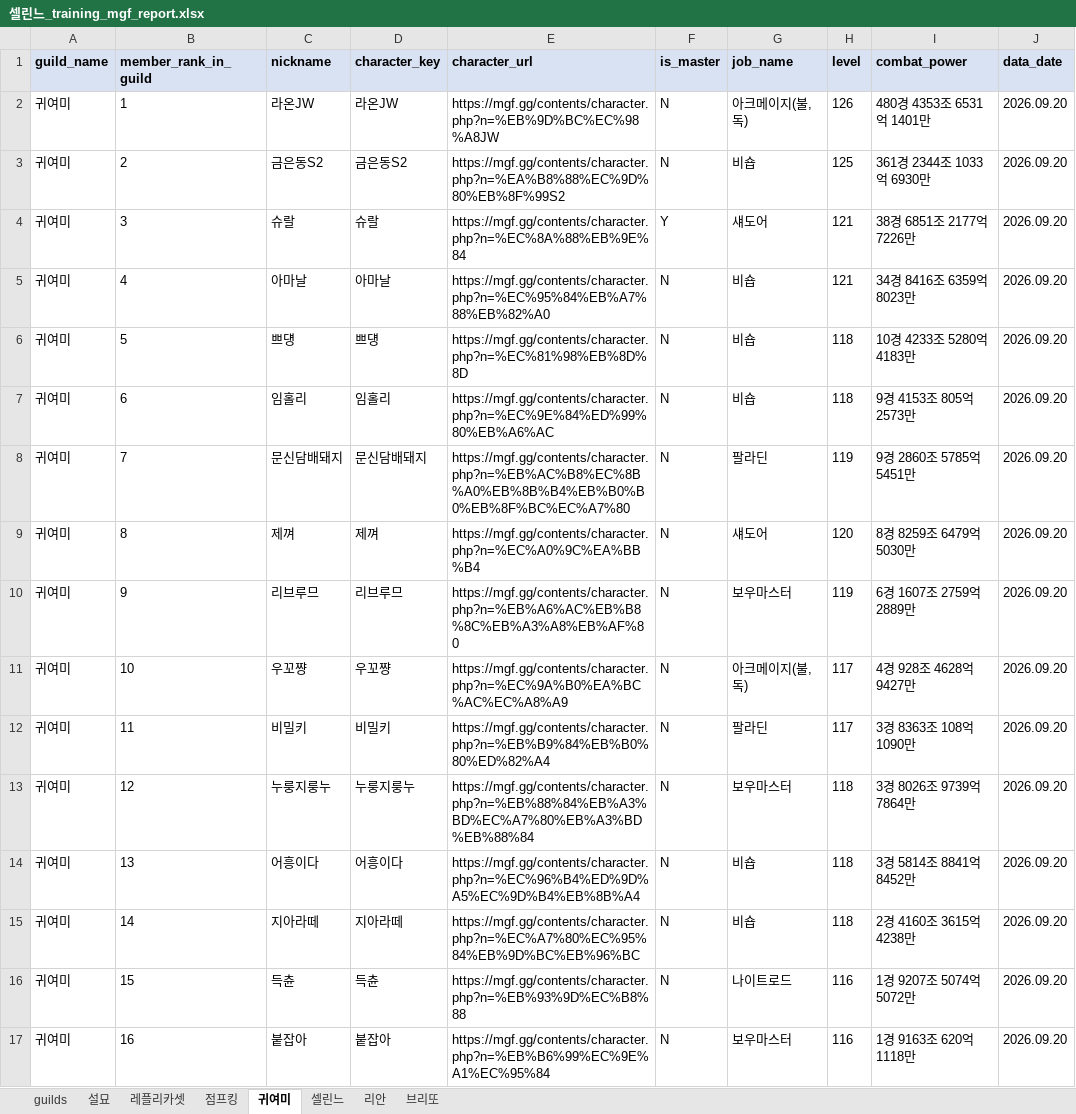
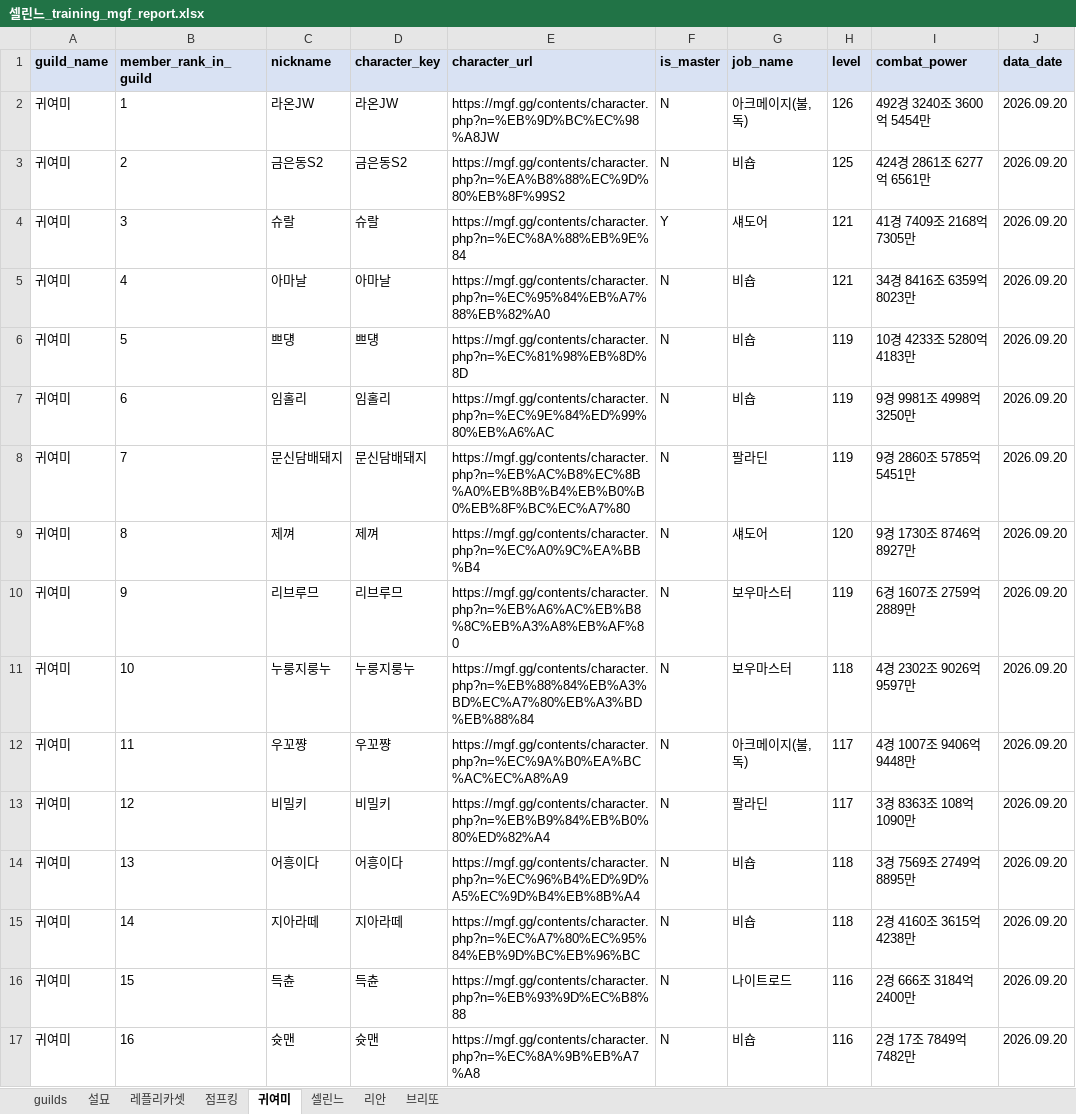
Before and after one commit to pogas/mgf_guild_match, an Excel workbook: reports/셀린느/셀린느_training_mgf_report.xlsx, sheet 귀여미, drawn as a sheet; only a part is shown; values as stored, in another font and other column widths than the file's, no borders; the diff covers the shown part only; the diff names each change by its address in the sheet, - before the commit and + after, or states it on an @@ line.

```diff
--- a/reports/셀린느/셀린느_training_mgf_report.xlsx (sheet 귀여미)
+++ b/reports/셀린느/셀린느_training_mgf_report.xlsx (sheet 귀여미)
-I2 (combat_power): 480경 4353조 6531억 1401만
+I2 (combat_power): 492경 3240조 3600억 5454만
-I3 (combat_power): 361경 2344조 1033억 6930만
+I3 (combat_power): 424경 2861조 6277억 6561만
-I4 (combat_power): 38경 6851조 2177억 7226만
+I4 (combat_power): 41경 7409조 2168억 7305만
-H6:H7 (level): 118
+H6:H7 (level): 119
-I7 (combat_power): 9경 4153조 805억 2573만
+I7 (combat_power): 9경 9981조 4998억 3250만
-I9 (combat_power): 8경 8259조 6479억 5030만
+I9 (combat_power): 9경 1730조 8746억 8927만
-C11 (nickname): 우꼬쨩
+C11 (nickname): 누룽지룽누
-D11 (character_key): 우꼬쨩
+D11 (character_key): 누룽지룽누
-E11 (character_url): https://mgf.gg/contents/character.php?n=%EC%9A%B0%EA%BC%AC%EC%A8%A9
+E11 (character_url): https://mgf.gg/contents/character.php?n=%EB%88%84%EB%A3%BD%EC%A7%80%EB%A3%BD%EB%88%84
-G11 (job_name): 아크메이지(불,독)
+G11 (job_name): 보우마스터
-H11 (level): 117
+H11 (level): 118
-I11 (combat_power): 4경 928조 4628억 9427만
+I11 (combat_power): 4경 2302조 9026억 9597만
-C12 (nickname): 비밀키
+C12 (nickname): 우꼬쨩
-D12 (character_key): 비밀키
+D12 (character_key): 우꼬쨩
-E12 (character_url): https://mgf.gg/contents/character.php?n=%EB%B9%84%EB%B0%80%ED%82%A4
+E12 (character_url): https://mgf.gg/contents/character.php?n=%EC%9A%B0%EA%BC%AC%EC%A8%A9
-G12 (job_name): 팔라딘
+G12 (job_name): 아크메이지(불,독)
-I12 (combat_power): 3경 8363조 108억 1090만
+I12 (combat_power): 4경 1007조 9406억 9448만
-C13 (nickname): 누룽지룽누
+C13 (nickname): 비밀키
-D13 (character_key): 누룽지룽누
+D13 (character_key): 비밀키
-E13 (character_url): https://mgf.gg/contents/character.php?n=%EB%88%84%EB%A3%BD%EC%A7%80%EB%A3%BD%EB%88%84
+E13 (character_url): https://mgf.gg/contents/character.php?n=%EB%B9%84%EB%B0%80%ED%82%A4
-G13 (job_name): 보우마스터
+G13 (job_name): 팔라딘
-H13 (level): 118
+H13 (level): 117
-I13 (combat_power): 3경 8026조 9739억 7864만
+I13 (combat_power): 3경 8363조 108억 1090만
-I14 (combat_power): 3경 5814조 8841억 8452만
+I14 (combat_power): 3경 7569조 2749억 8895만
-I16 (combat_power): 1경 9207조 5074억 5072만
+I16 (combat_power): 2경 666조 3184억 2400만
-C17 (nickname): 붙잡아
+C17 (nickname): 슛맨
-D17 (character_key): 붙잡아
+D17 (character_key): 슛맨
-E17 (character_url): https://mgf.gg/contents/character.php?n=%EB%B6%99%EC%9E%A1%EC%95%84
+E17 (character_url): https://mgf.gg/contents/character.php?n=%EC%8A%9B%EB%A7%A8
-G17 (job_name): 보우마스터
+G17 (job_name): 비숍
-I17 (combat_power): 1경 9163조 620억 1118만
+I17 (combat_power): 2경 17조 7849억 7482만
```
Also changed, not shown: 25 edited cells elsewhere in this sheet, sheet 리안, sheet 셀린느, sheet 레플리카셋, sheet 점프킹, sheet 브리또, sheet 설묘, 1 more sheet, reports/빅딜/빅딜_league_mgf_report.xlsx, reports/빅딜/빅딜_training_mgf_report.xlsx, 34 other files.
